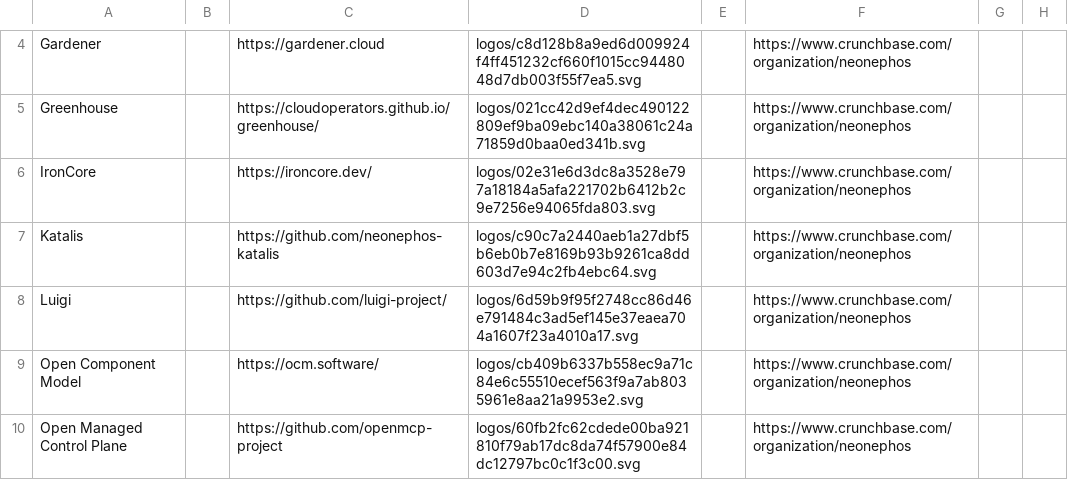
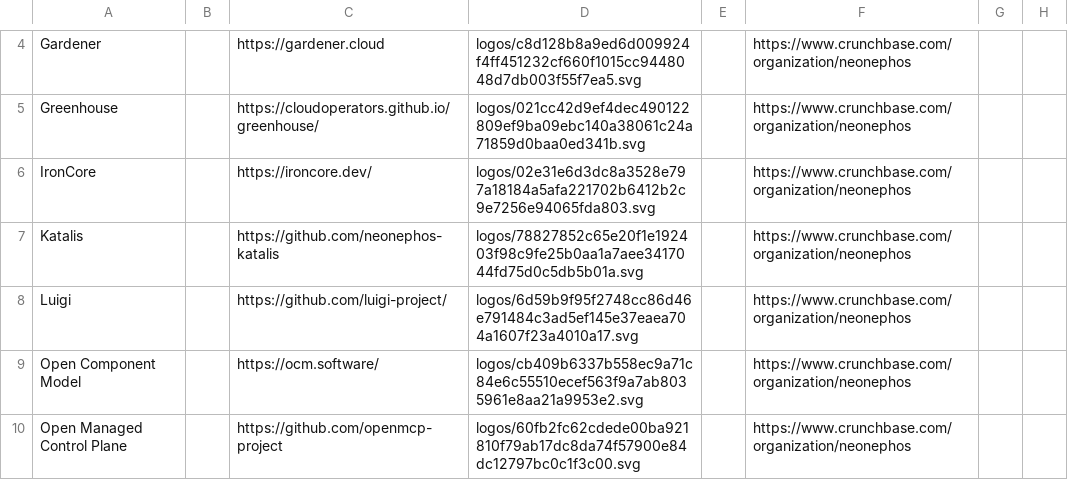
Before and after one commit to neonephos/landscape, a CSV file: docs/items.csv, drawn as a sheet; only a part is shown, gaps mark what is left out; the diff names each change by its address in the sheet, - before the commit and + after, or states it on an @@ line.

```diff
--- a/docs/items.csv
+++ b/docs/items.csv
-D7: logos/c90c7a2440aeb1a27dbf5b6eb0b7e8169b93b9261ca8dd603d7e94c2fb4ebc64.svg
+D7: logos/78827852c65e20f1e192403f98c9fe25b0aa1a7aee3417044fd75d0c5db5b01a.svg
```
Also changed, not shown: 13 other files.
